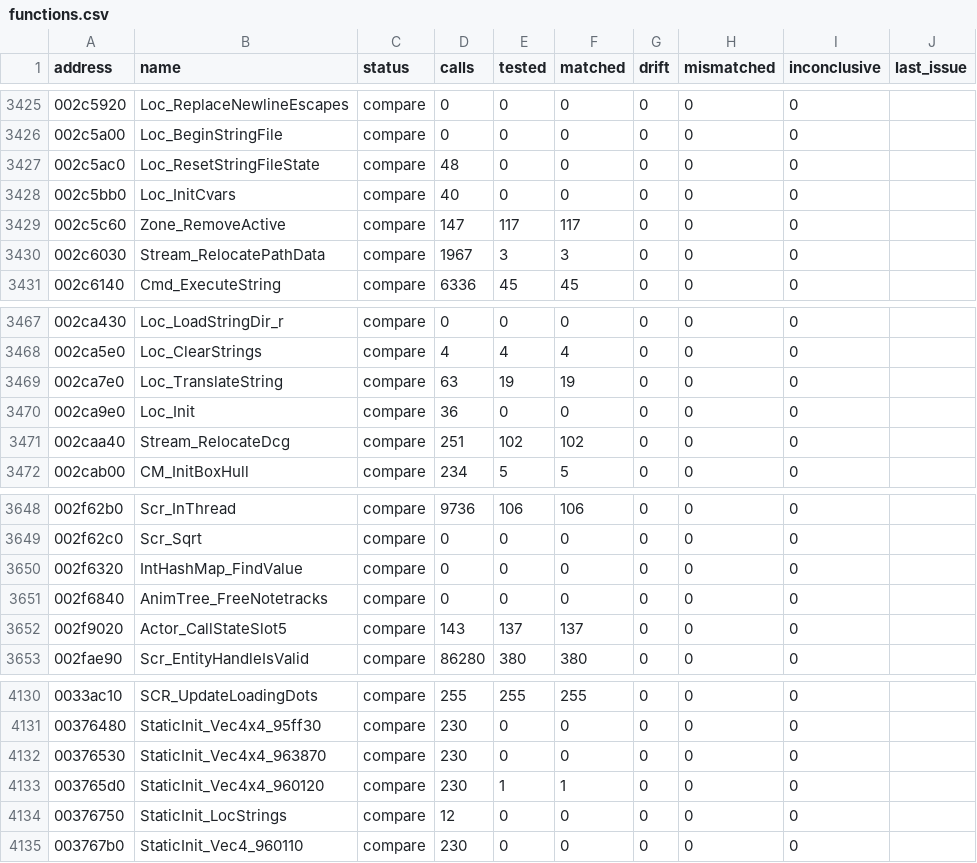
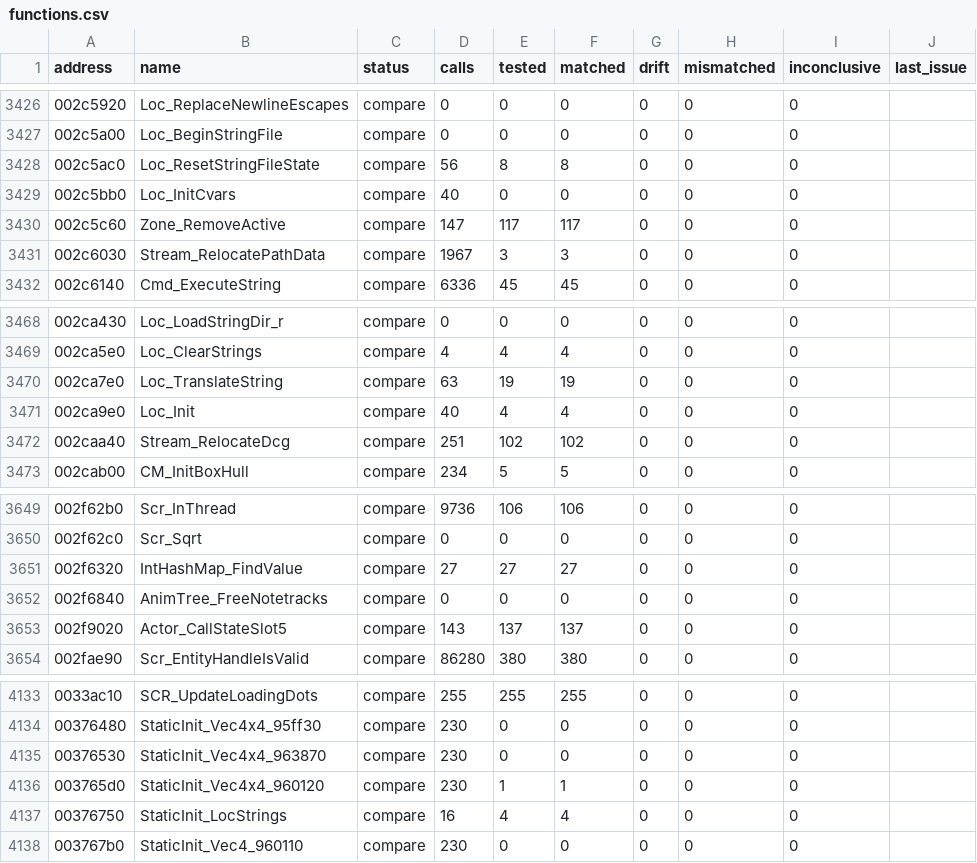
Before and after one commit to SmokeDoggy044/CoD2-BRO-Native-Loader, a CSV file: tools/data/functions.csv, drawn as a sheet; only a part is shown, gaps mark what is left out; the diff covers the shown part only.

```diff
--- a/tools/data/functions.csv
+++ b/tools/data/functions.csv
@@ -3426,3 +3427,3 @@ address,name,status,calls,tested,matched,drift,mismatched,inconclusive,last_issu
 002c5a00,Loc_BeginStringFile,compare,0,0,0,0,0,0,""
-002c5ac0,Loc_ResetStringFileState,compare,48,0,0,0,0,0,""
+002c5ac0,Loc_ResetStringFileState,compare,56,8,8,0,0,0,""
 002c5bb0,Loc_InitCvars,compare,40,0,0,0,0,0,""
@@ -3469,3 +3470,3 @@ address,name,status,calls,tested,matched,drift,mismatched,inconclusive,last_issu
 002ca7e0,Loc_TranslateString,compare,63,19,19,0,0,0,""
-002ca9e0,Loc_Init,compare,36,0,0,0,0,0,""
+002ca9e0,Loc_Init,compare,40,4,4,0,0,0,""
 002caa40,Stream_RelocateDcg,compare,251,102,102,0,0,0,""
@@ -3649,3 +3650,3 @@ address,name,status,calls,tested,matched,drift,mismatched,inconclusive,last_issu
 002f62c0,Scr_Sqrt,compare,0,0,0,0,0,0,""
-002f6320,IntHashMap_FindValue,compare,0,0,0,0,0,0,""
+002f6320,IntHashMap_FindValue,compare,27,27,27,0,0,0,""
 002f6840,AnimTree_FreeNotetracks,compare,0,0,0,0,0,0,""
@@ -4133,3 +4136,3 @@ address,name,status,calls,tested,matched,drift,mismatched,inconclusive,last_issu
 003765d0,StaticInit_Vec4x4_960120,compare,230,1,1,0,0,0,""
-00376750,StaticInit_LocStrings,compare,12,0,0,0,0,0,""
+00376750,StaticInit_LocStrings,compare,16,4,4,0,0,0,""
 003767b0,StaticInit_Vec4_960110,compare,230,0,0,0,0,0,""
```
Also changed, not shown: 3 added rows and 12 edited cells elsewhere in this file, 3 other files.
